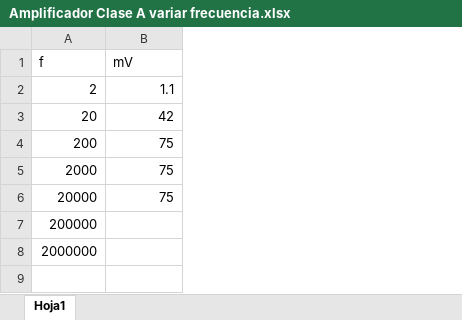
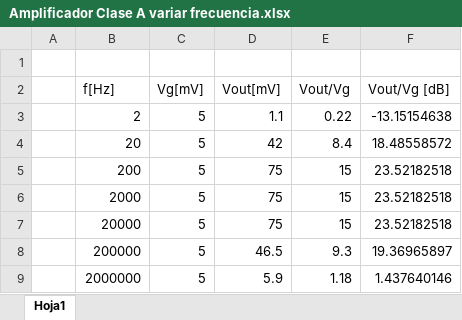
Before and after one commit to axelechavezb/digitalizacion2022-1, an Excel workbook: S8/Proteus/Amplificador Clase A variar frecuencia.xlsx, sheet Hoja1, drawn as a sheet; values as stored, in another font and other column widths than the file's, no borders; charts and pictures not drawn; addresses are those after the commit; the diff names each change by its address in the sheet, - before the commit and + after, or states it on an @@ line.

```diff
--- a/S8/Proteus/Amplificador Clase A variar frecuencia.xlsx (sheet Hoja1)
+++ b/S8/Proteus/Amplificador Clase A variar frecuencia.xlsx (sheet Hoja1)
+column A, empty
+column C, rows 3-9: all 5
+column E, rows 3-9: 0.22 | 8.4 | 15 | 15 | 15 | 9.3 | 1.18
+column F, rows 3-9: -13.15154638 | 18.48558572 | 23.52182518 | 23.52182518 | 23.52182518 | 19.36965897 | 1.437640146
-row 1: f | mV
+row 1: (empty)
+row 2:  | f[Hz] | Vg[mV] | Vout[mV] | Vout/Vg | Vout/Vg [dB]
-D8: (empty)
+D8: 46.5
-D9: (empty)
+D9: 5.9
```
Also changed, not shown: charts or pictures, 18 other files.
